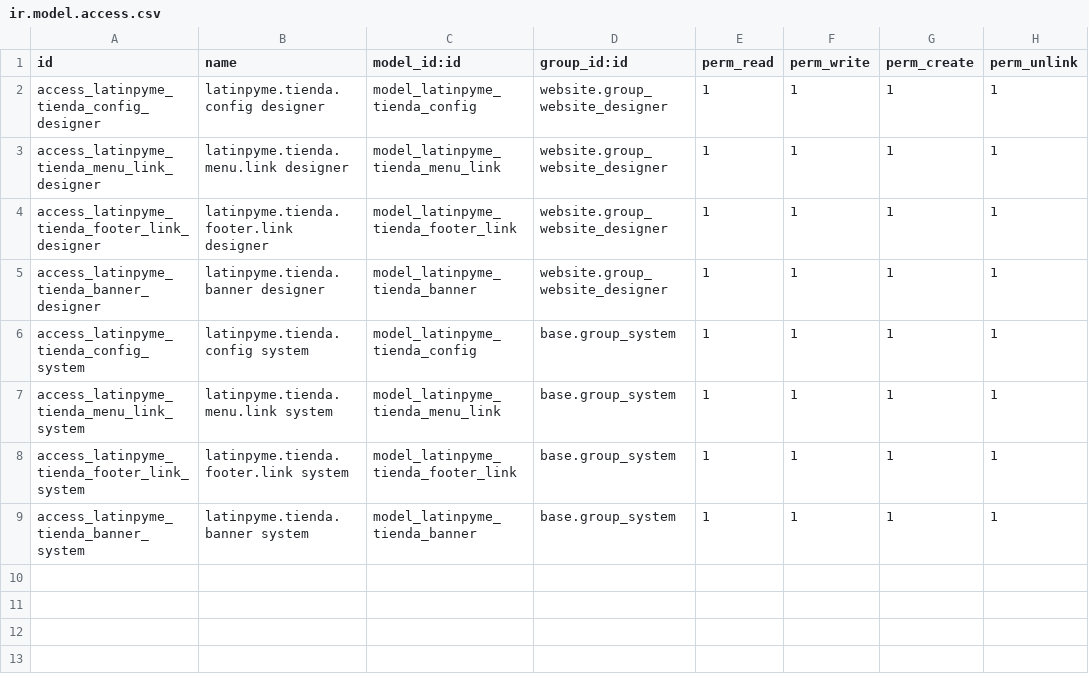
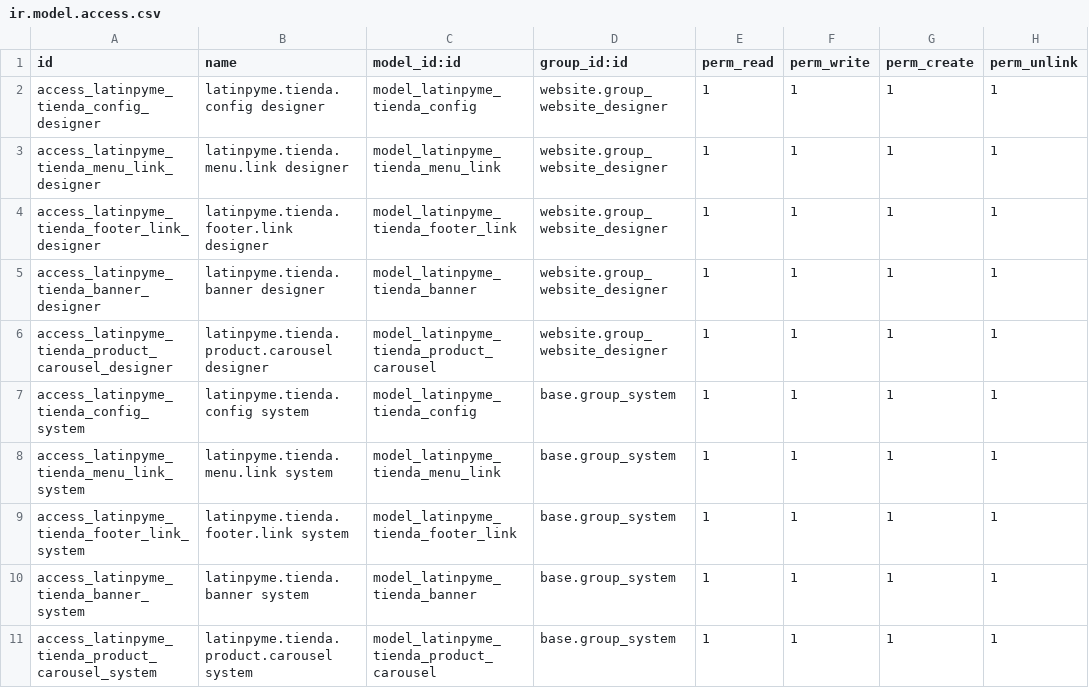
Before and after one commit to tecnologialatinpyme/latinpyme-odoo-custom, a CSV file: latinpyme_tienda_theme/security/ir.model.access.csv, drawn as a sheet.

Commit message:
Agregar carruseles administrables en home tienda

```diff
--- a/latinpyme_tienda_theme/security/ir.model.access.csv
+++ b/latinpyme_tienda_theme/security/ir.model.access.csv
@@ -5,2 +5,3 @@ access_latinpyme_tienda_footer_link_designer,latinpyme.tienda.footer.link design
 access_latinpyme_tienda_banner_designer,latinpyme.tienda.banner designer,model_latinpyme_tienda_banner,website.group_website_designer,1,1,1,1
+access_latinpyme_tienda_product_carousel_designer,latinpyme.tienda.product.carousel designer,model_latinpyme_tienda_product_carousel,website.group_website_designer,1,1,1,1
 access_latinpyme_tienda_config_system,latinpyme.tienda.config system,model_latinpyme_tienda_config,base.group_system,1,1,1,1
@@ -9 +10,2 @@ access_latinpyme_tienda_footer_link_system,latinpyme.tienda.footer.link system,m
 access_latinpyme_tienda_banner_system,latinpyme.tienda.banner system,model_latinpyme_tienda_banner,base.group_system,1,1,1,1
+access_latinpyme_tienda_product_carousel_system,latinpyme.tienda.product.carousel system,model_latinpyme_tienda_product_carousel,base.group_system,1,1,1,1
```
Also changed, not shown: 7 other files.
